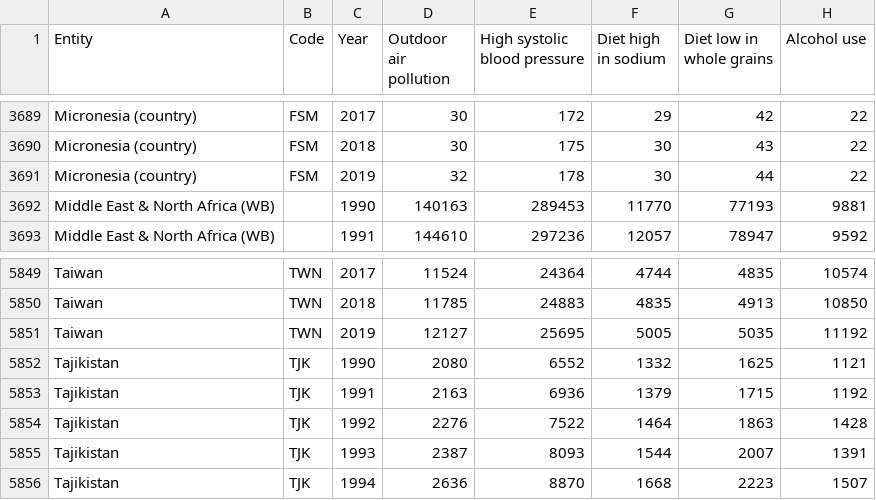
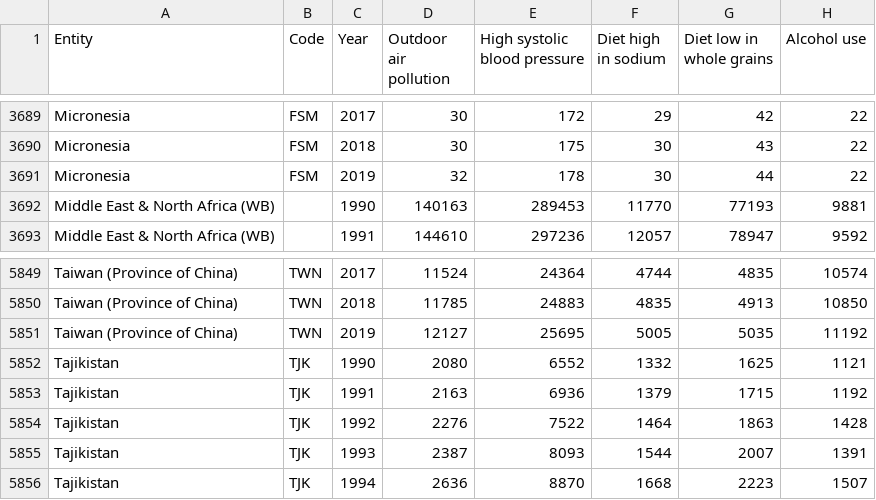
Before and after one commit to laurensampson/visualization-finalproject, a CSV file: Number of Deaths by Risk Factors.csv, drawn as a sheet; only a part is shown, gaps mark what is left out; the diff covers the shown part only; the diff names each change by its address in the sheet, - before the commit and + after, or states it on an @@ line.

```diff
--- a/Number of Deaths by Risk Factors.csv
+++ b/Number of Deaths by Risk Factors.csv
-A3689:A3691 (Entity): Micronesia (country)
+A3689:A3691 (Entity): Micronesia
-A5849:A5851 (Entity): Taiwan
+A5849:A5851 (Entity): Taiwan (Province of China)
```
Also changed, not shown: 54 edited cells elsewhere in this file, 1 other file.
